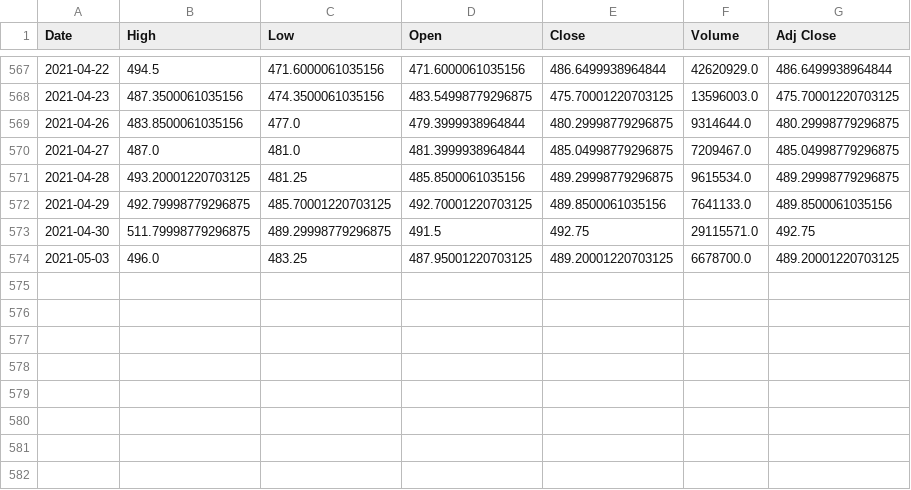
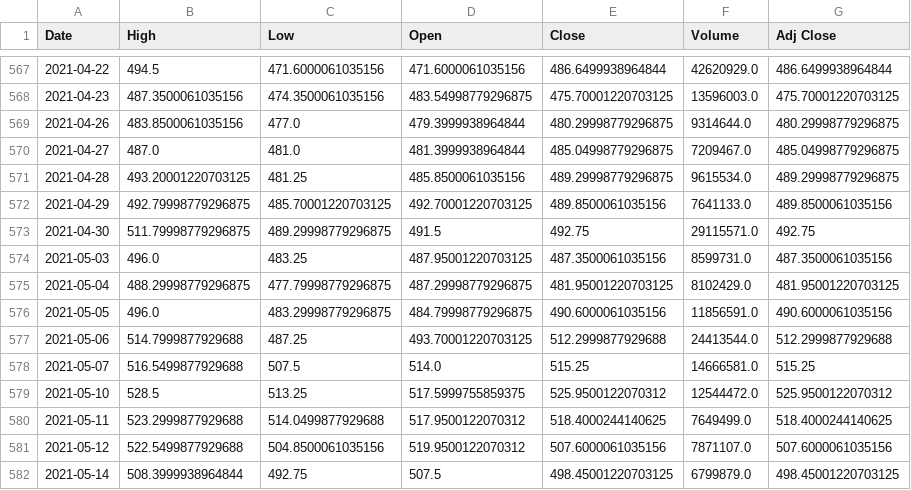
Before and after one commit to chinmxy/growmore_analytica, a CSV file: WIPRO_prices.csv, drawn as a sheet; only a part is shown, gaps mark what is left out.

```diff
--- a/WIPRO_prices.csv
+++ b/WIPRO_prices.csv
@@ -573,2 +573,10 @@ Date,High,Low,Open,Close,Volume,Adj Close
 2021-04-30,511.79998779296875,489.29998779296875,491.5,492.75,29115571.0,492.75
-2021-05-03,496.0,483.25,487.95001220703125,489.20001220703125,6678700.0,489.20001220703125
+2021-05-03,496.0,483.25,487.95001220703125,487.3500061035156,8599731.0,487.3500061035156
+2021-05-04,488.29998779296875,477.79998779296875,487.29998779296875,481.95001220703125,8102429.0,481.95001220703125
+2021-05-05,496.0,483.29998779296875,484.79998779296875,490.6000061035156,11856591.0,490.6000061035156
+2021-05-06,514.7999877929688,487.25,493.70001220703125,512.2999877929688,24413544.0,512.2999877929688
+2021-05-07,516.5499877929688,507.5,514.0,515.25,14666581.0,515.25
+2021-05-10,528.5,513.25,517.5999755859375,525.9500122070312,12544472.0,525.9500122070312
+2021-05-11,523.2999877929688,514.0499877929688,517.9500122070312,518.4000244140625,7649499.0,518.4000244140625
+2021-05-12,522.5499877929688,504.8500061035156,519.9500122070312,507.6000061035156,7871107.0,507.6000061035156
+2021-05-14,508.3999938964844,492.75,507.5,498.45001220703125,6799879.0,498.45001220703125
```
Also changed, not shown: src/trading_bot/data/WIPRO_GBR.csv, src/trading_bot/data/WIPRO_LSTM.csv, 10 other files.
